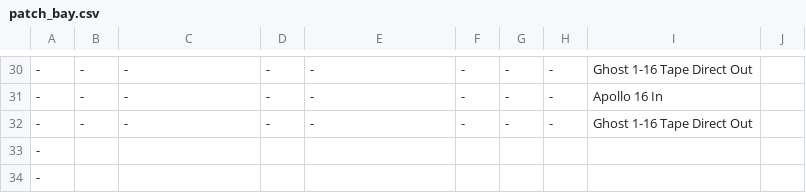
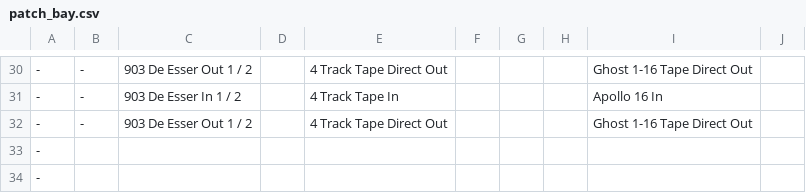
Before and after one commit to fogg4444/patch_bay_label_generator, a CSV file: csv_output/patch_bay.csv, drawn as a sheet; only a part is shown, gaps mark what is left out; the diff covers the shown part only; the diff names each change by its address in the sheet, - before the commit and + after, or states it on an @@ line.

```diff
--- a/csv_output/patch_bay.csv
+++ b/csv_output/patch_bay.csv
-C30: -
+C30: 903 De Esser Out 1 / 2
-D30:D32: -
+D30:D32: (empty)
-E30: -
+E30: 4 Track Tape Direct Out
-F30:F32: -
+F30:F32: (empty)
-G30:G32: -
+G30:G32: (empty)
-H30:H32: -
+H30:H32: (empty)
-C31: -
+C31: 903 De Esser In 1 / 2
-E31: -
+E31: 4 Track Tape In
-C32: -
+C32: 903 De Esser Out 1 / 2
-E32: -
+E32: 4 Track Tape Direct Out
```
Also changed, not shown: 90 edited cells elsewhere in this file.
